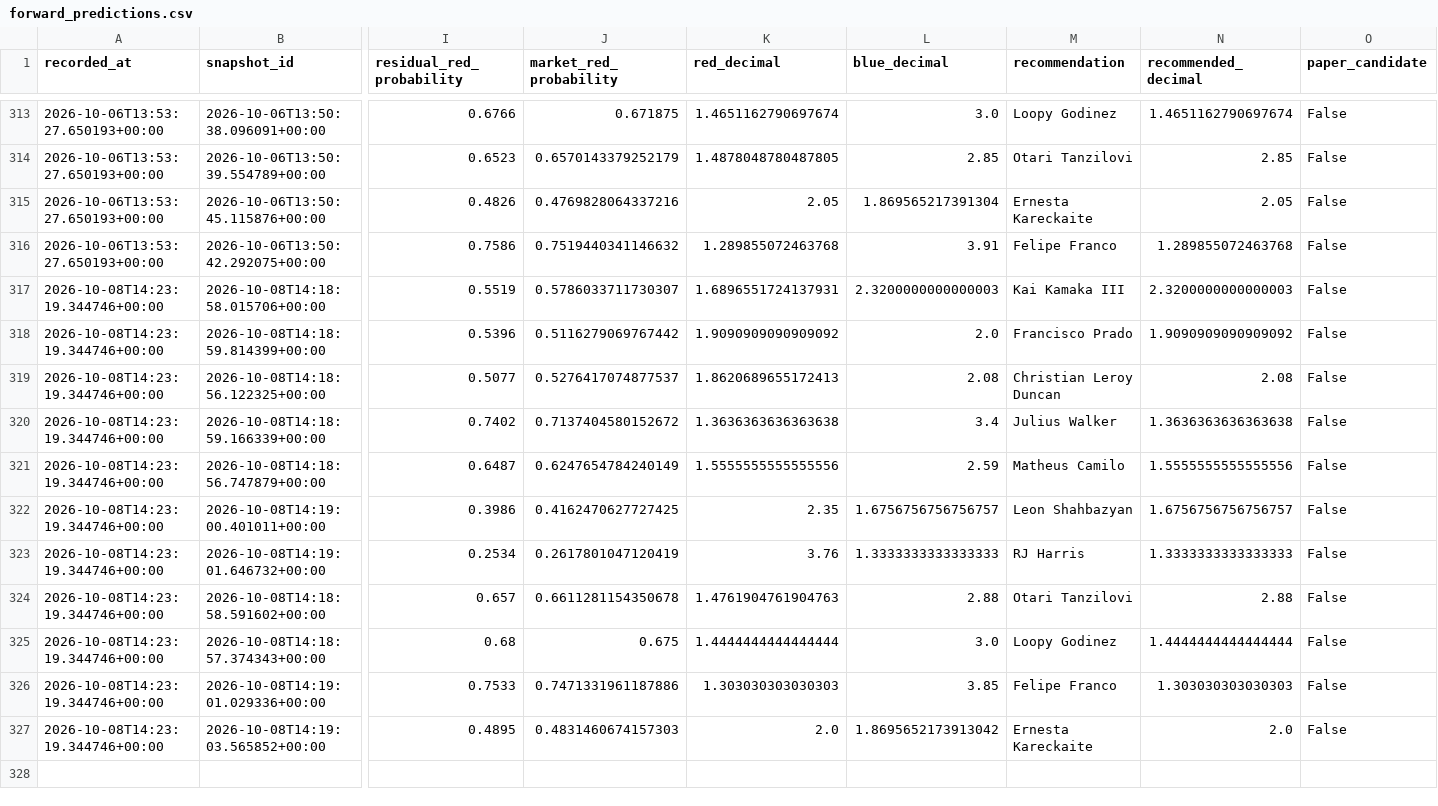
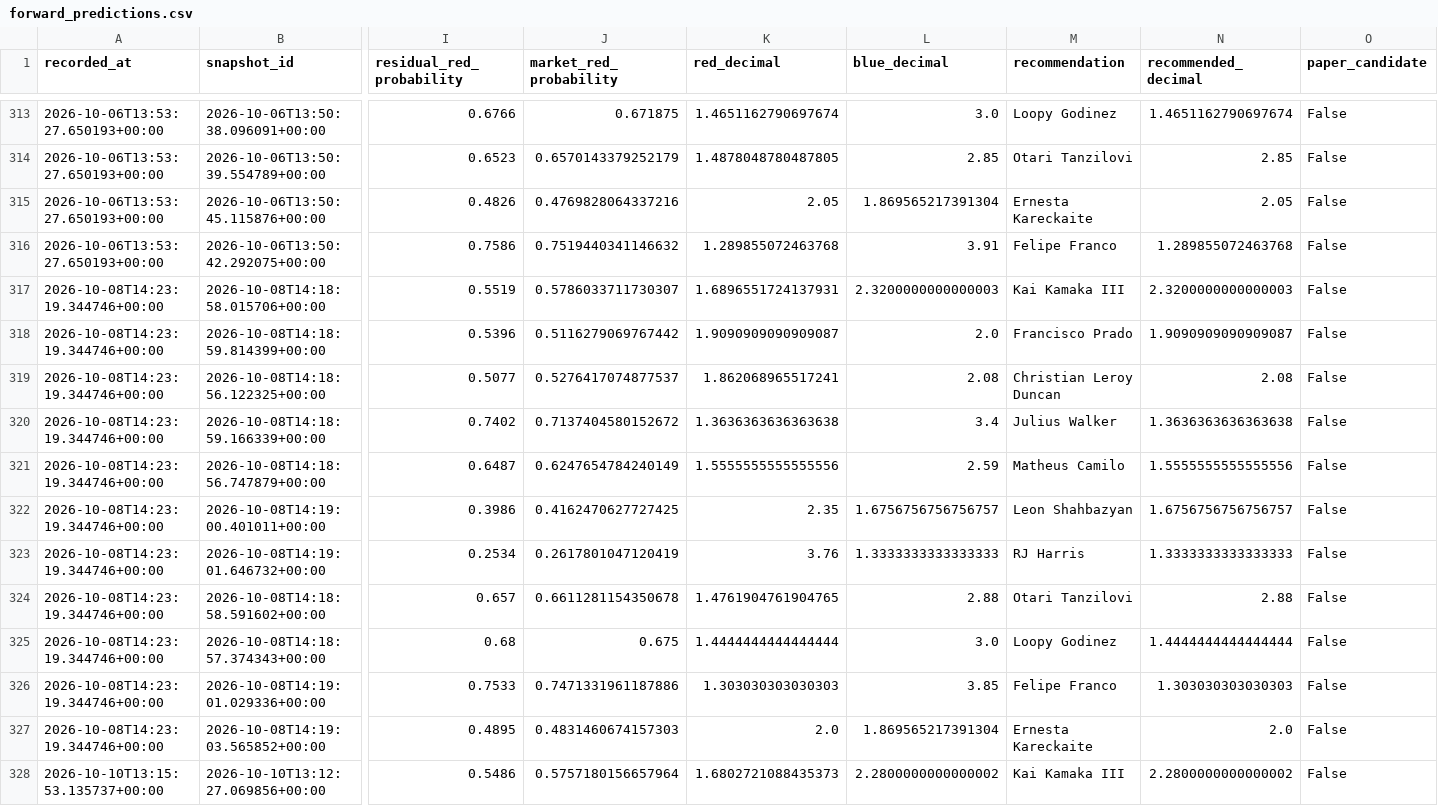
Before and after one commit to P-AEL/Better, a CSV file: data/forward_predictions.csv, drawn as a sheet; only a part is shown, gaps mark what is left out; rows hold the shown columns only; the diff covers the shown part only; the diff names each change by its address in the sheet, - before the commit and + after, or states it on an @@ line.

```diff
--- a/data/forward_predictions.csv
+++ b/data/forward_predictions.csv
-K318 (red_decimal): 1.9090909090909092
+K318 (red_decimal): 1.9090909090909087
-N318 (recommended_decimal): 1.9090909090909092
+N318 (recommended_decimal): 1.9090909090909087
-K319 (red_decimal): 1.8620689655172413
+K319 (red_decimal): 1.862068965517241
-K324 (red_decimal): 1.4761904761904763
+K324 (red_decimal): 1.4761904761904765
-L327 (blue_decimal): 1.8695652173913042
+L327 (blue_decimal): 1.869565217391304
+row 328: 2026-10-10T13:15:53.135737+00:00 | 2026-10-10T13:12:27.069856+00:00 | 0.5486 | 0.5757180156657964 | 1.6802721088435373 | 2.2800000000000002 | Kai Kamaka III | 2.2800000000000002 | False
```
Also changed, not shown: 10 added rows elsewhere in this file, data/scraped_data/ufc_fight_odds_history.csv, 9 other files.
